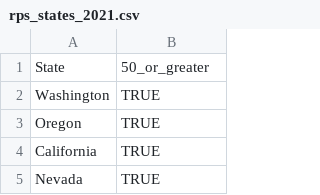
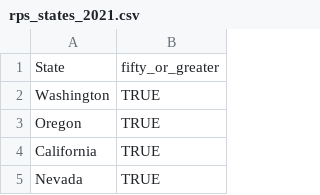
Before and after one commit to jmwingenroth/NAFO_Solar, a CSV file: data/rps_states_2021.csv, drawn as a sheet; only a part is shown.

Commit message:
Highlight states with >=50% RPS

```diff
--- a/data/rps_states_2021.csv
+++ b/data/rps_states_2021.csv
@@ -1,2 +1,2 @@
-State, 50_or_greater
+State, fifty_or_greater
 Washington, TRUE
```
Also changed, not shown: 2 other files.
